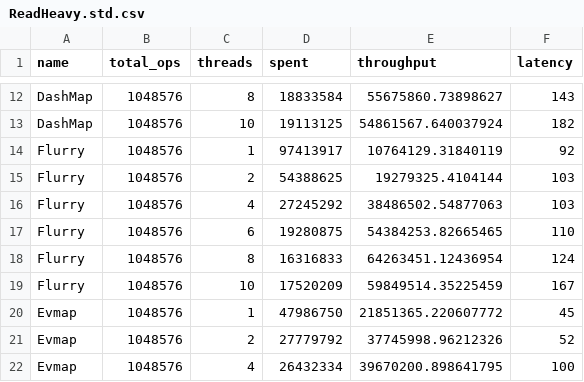
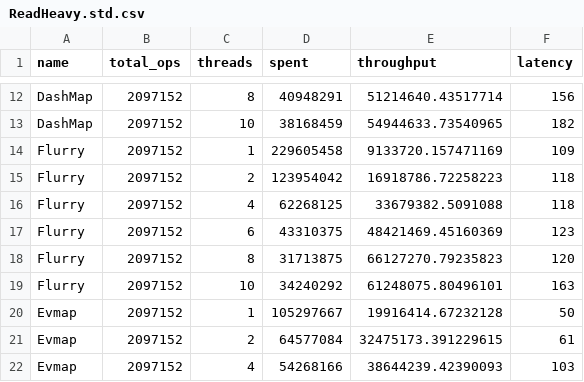
Before and after one commit to xacrimon/conc-map-bench, a CSV file: results/ReadHeavy.std.csv, drawn as a sheet; only a part is shown, gaps mark what is left out; the diff covers the shown part only; the diff names each change by its address in the sheet, - before the commit and + after, or states it on an @@ line.

```diff
--- a/results/ReadHeavy.std.csv
+++ b/results/ReadHeavy.std.csv
-B12:B22 (total_ops): 1048576
+B12:B22 (total_ops): 2097152
-D12 (spent): 18833584
+D12 (spent): 40948291
-E12 (throughput): 55675860.73898627
+E12 (throughput): 51214640.43517714
-F12 (latency): 143
+F12 (latency): 156
-D13 (spent): 19113125
+D13 (spent): 38168459
-E13 (throughput): 54861567.640037924
+E13 (throughput): 54944633.73540965
-D14 (spent): 97413917
+D14 (spent): 229605458
-E14 (throughput): 10764129.31840119
+E14 (throughput): 9133720.157471169
-F14 (latency): 92
+F14 (latency): 109
-D15 (spent): 54388625
+D15 (spent): 123954042
-E15 (throughput): 19279325.4104144
+E15 (throughput): 16918786.72258223
-F15:F16 (latency): 103
+F15:F16 (latency): 118
-D16 (spent): 27245292
+D16 (spent): 62268125
-E16 (throughput): 38486502.54877063
+E16 (throughput): 33679382.5091088
-D17 (spent): 19280875
+D17 (spent): 43310375
-E17 (throughput): 54384253.82665465
+E17 (throughput): 48421469.45160369
-F17 (latency): 110
+F17 (latency): 123
-D18 (spent): 16316833
+D18 (spent): 31713875
-E18 (throughput): 64263451.12436954
+E18 (throughput): 66127270.79235823
-F18 (latency): 124
+F18 (latency): 120
-D19 (spent): 17520209
+D19 (spent): 34240292
-E19 (throughput): 59849514.35225459
+E19 (throughput): 61248075.80496101
-F19 (latency): 167
+F19 (latency): 163
-D20 (spent): 47986750
+D20 (spent): 105297667
-E20 (throughput): 21851365.220607772
+E20 (throughput): 19916414.67232128
-F20 (latency): 45
+F20 (latency): 50
-D21 (spent): 27779792
+D21 (spent): 64577084
-E21 (throughput): 37745998.96212326
+E21 (throughput): 32475173.391229615
-F21 (latency): 52
+F21 (latency): 61
-D22 (spent): 26432334
+D22 (spent): 54268166
-E22 (throughput): 39670200.898641795
+E22 (throughput): 38644239.42390093
-F22 (latency): 100
+F22 (latency): 103
```
Also changed, not shown: 76 edited cells elsewhere in this file, results/Exchange.ahash.csv, results/Exchange.std.csv, 20 other files.
